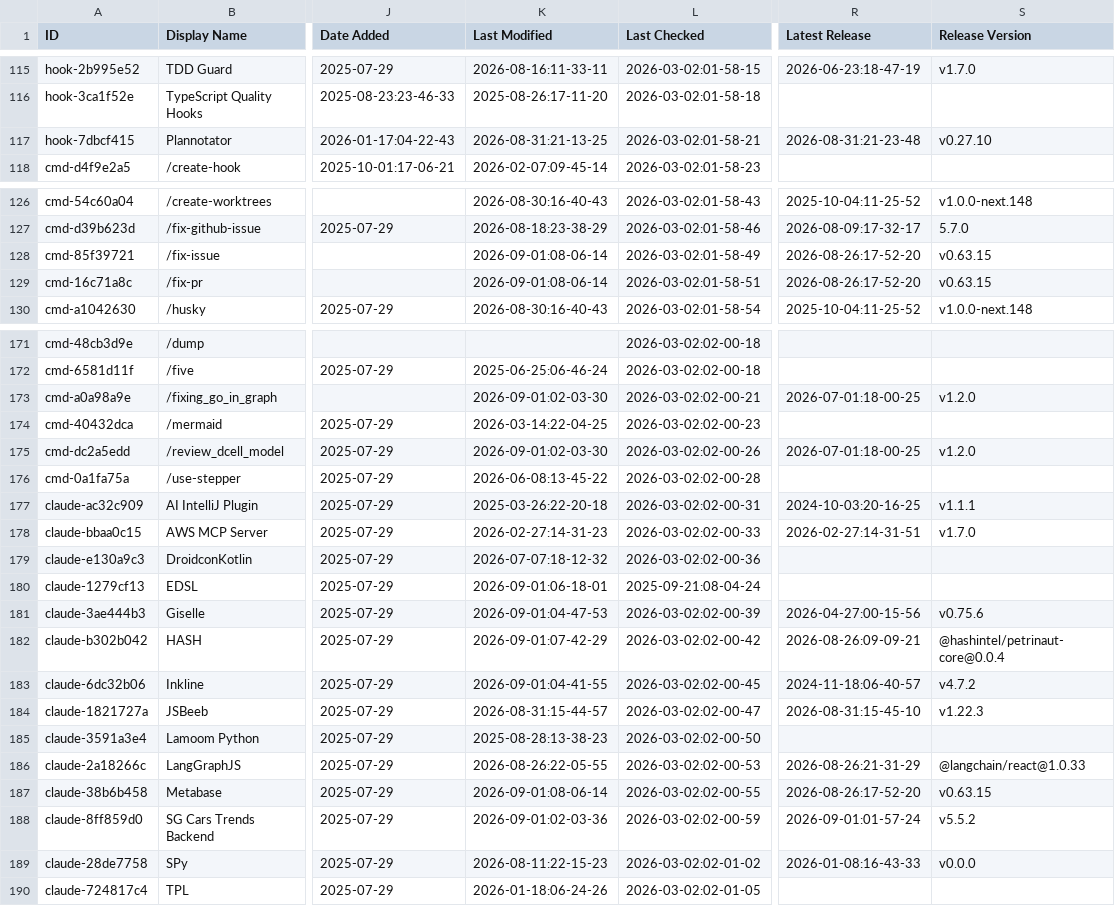
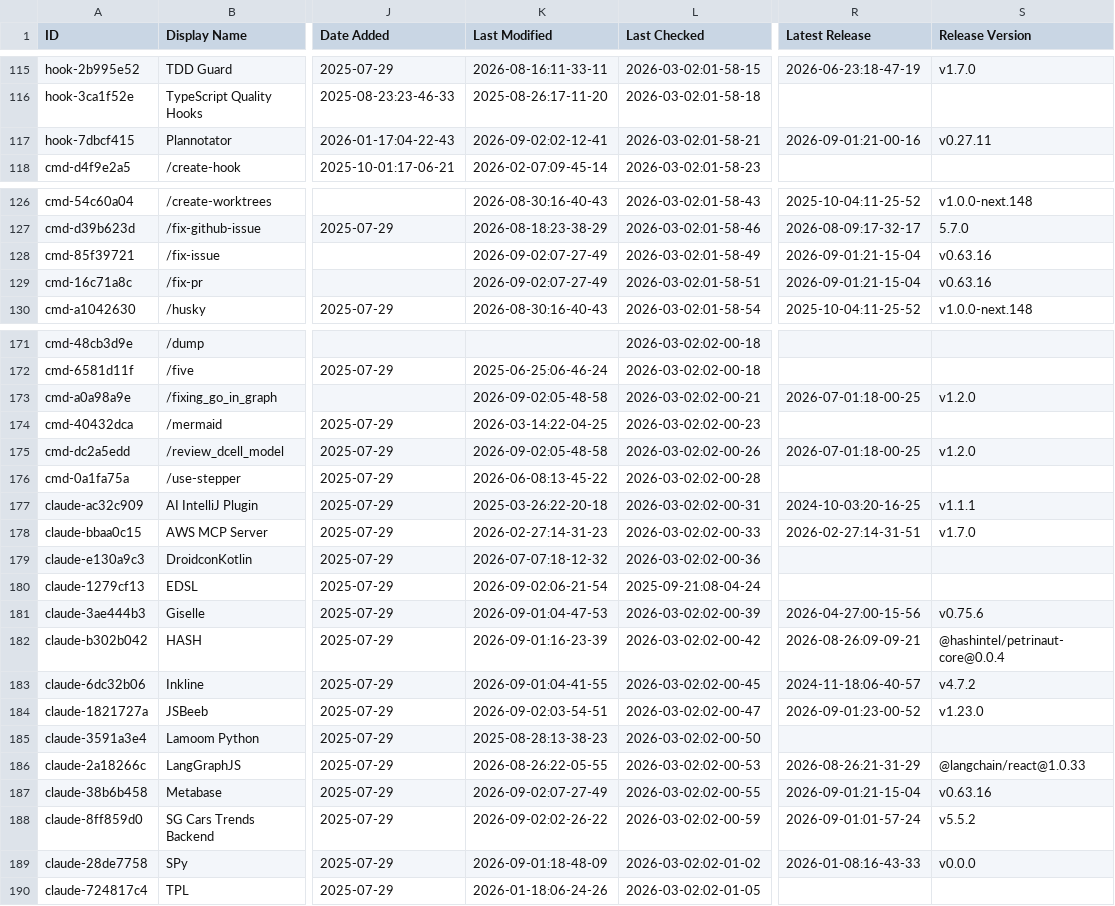
Before and after one commit to mdelmaschio-cpu/awesome-claude-code, a CSV file: THE_RESOURCES_TABLE.csv, drawn as a sheet; only a part is shown, gaps mark what is left out; the diff covers the shown part only; the diff names each change by its address in the sheet, - before the commit and + after, or states it on an @@ line.

```diff
--- a/THE_RESOURCES_TABLE.csv
+++ b/THE_RESOURCES_TABLE.csv
-K117 (Last Modified): 2026-08-31:21-13-25
+K117 (Last Modified): 2026-09-02:02-12-41
-R117 (Latest Release): 2026-08-31:21-23-48
+R117 (Latest Release): 2026-09-01:21-00-16
-S117 (Release Version): v0.27.10
+S117 (Release Version): v0.27.11
-K128:K129 (Last Modified): 2026-09-01:08-06-14
+K128:K129 (Last Modified): 2026-09-02:07-27-49
-R128:R129 (Latest Release): 2026-08-26:17-52-20
+R128:R129 (Latest Release): 2026-09-01:21-15-04
-S128:S129 (Release Version): v0.63.15
+S128:S129 (Release Version): v0.63.16
-K173 (Last Modified): 2026-09-01:02-03-30
+K173 (Last Modified): 2026-09-02:05-48-58
-K175 (Last Modified): 2026-09-01:02-03-30
+K175 (Last Modified): 2026-09-02:05-48-58
-K180 (Last Modified): 2026-09-01:06-18-01
+K180 (Last Modified): 2026-09-02:06-21-54
-K182 (Last Modified): 2026-09-01:07-42-29
+K182 (Last Modified): 2026-09-01:16-23-39
-K184 (Last Modified): 2026-08-31:15-44-57
+K184 (Last Modified): 2026-09-02:03-54-51
-R184 (Latest Release): 2026-08-31:15-45-10
+R184 (Latest Release): 2026-09-01:23-00-52
-S184 (Release Version): v1.22.3
+S184 (Release Version): v1.23.0
-K187 (Last Modified): 2026-09-01:08-06-14
+K187 (Last Modified): 2026-09-02:07-27-49
-R187 (Latest Release): 2026-08-26:17-52-20
+R187 (Latest Release): 2026-09-01:21-15-04
-S187 (Release Version): v0.63.15
+S187 (Release Version): v0.63.16
-K188 (Last Modified): 2026-09-01:02-03-36
+K188 (Last Modified): 2026-09-02:02-26-22
-K189 (Last Modified): 2026-08-11:22-15-23
+K189 (Last Modified): 2026-09-01:18-48-09
```
Also changed, not shown: 27 edited cells elsewhere in this file.
